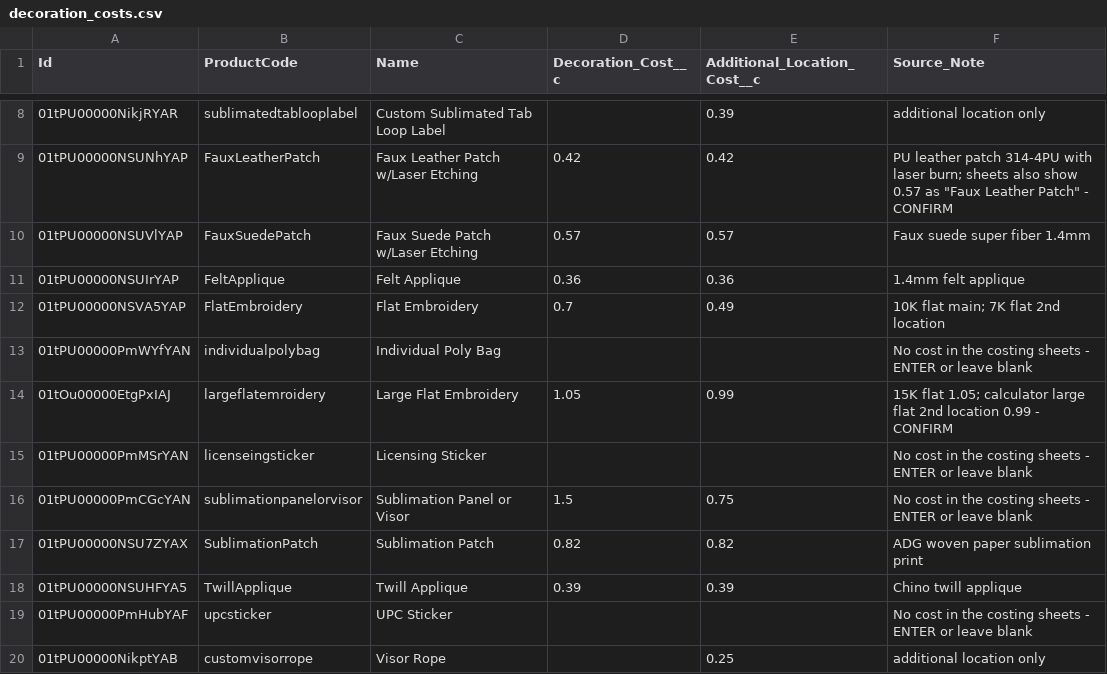
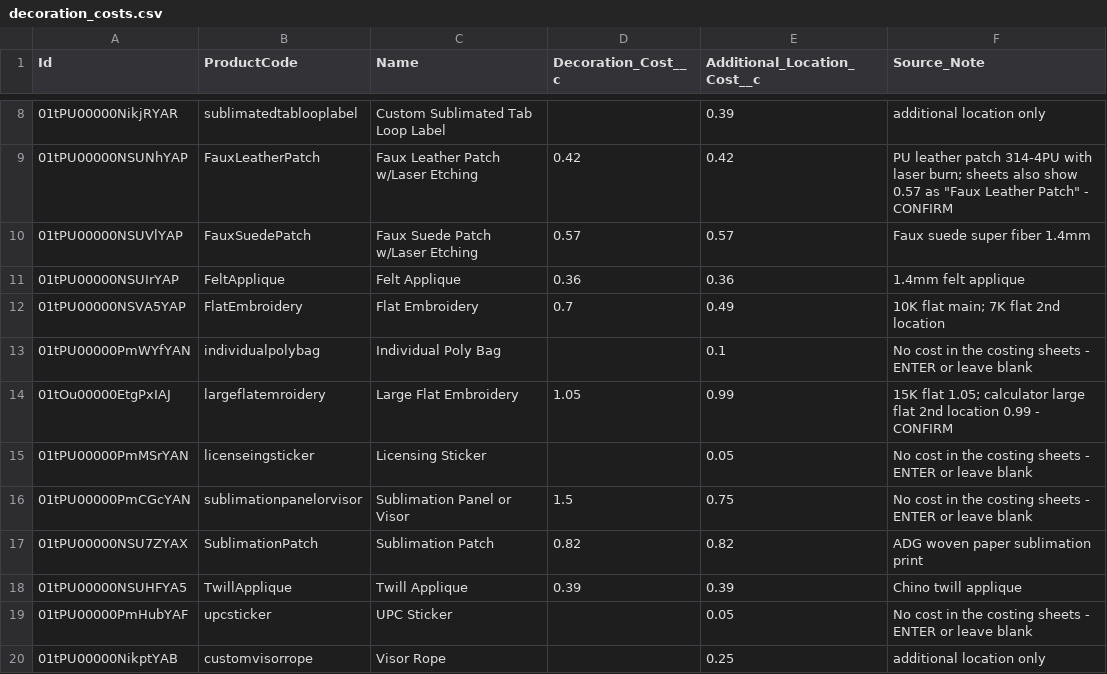
Before and after one commit to apfeifer-cdn/quoteLWC, a CSV file: decoration_costs.csv, drawn as a sheet; only a part is shown, gaps mark what is left out.

Commit message:
Add files via upload

```diff
--- a/decoration_costs.csv
+++ b/decoration_costs.csv
@@ -12,5 +12,5 @@ Id,ProductCode,Name,Decoration_Cost__c,Additional_Location_Cost__c,Source_Note
 01tPU00000NSVA5YAP,FlatEmbroidery,Flat Embroidery,0.7,0.49,10K flat main; 7K flat 2nd location
-01tPU00000PmWYfYAN,individualpolybag,Individual Poly Bag,,,No cost in the costing sheets - ENTER or leave blank
+01tPU00000PmWYfYAN,individualpolybag,Individual Poly Bag,,0.1,No cost in the costing sheets - ENTER or leave blank
 01tOu00000EtgPxIAJ,largeflatemroidery,Large Flat Embroidery,1.05,0.99,15K flat 1.05; calculator large flat 2nd location 0.99 - CONFIRM
-01tPU00000PmMSrYAN,licenseingsticker,Licensing Sticker,,,No cost in the costing sheets - ENTER or leave blank
+01tPU00000PmMSrYAN,licenseingsticker,Licensing Sticker,,0.05,No cost in the costing sheets - ENTER or leave blank
 01tPU00000PmCGcYAN,sublimationpanelorvisor,Sublimation Panel or Visor,1.5,0.75,No cost in the costing sheets - ENTER or leave blank
@@ -18,3 +18,3 @@ Id,ProductCode,Name,Decoration_Cost__c,Additional_Location_Cost__c,Source_Note
 01tPU00000NSUHFYA5,TwillApplique,Twill Applique,0.39,0.39,Chino twill applique
-01tPU00000PmHubYAF,upcsticker,UPC Sticker,,,No cost in the costing sheets - ENTER or leave blank
+01tPU00000PmHubYAF,upcsticker,UPC Sticker,,0.05,No cost in the costing sheets - ENTER or leave blank
 01tPU00000NikptYAB,customvisorrope,Visor Rope,,0.25,additional location only
```
